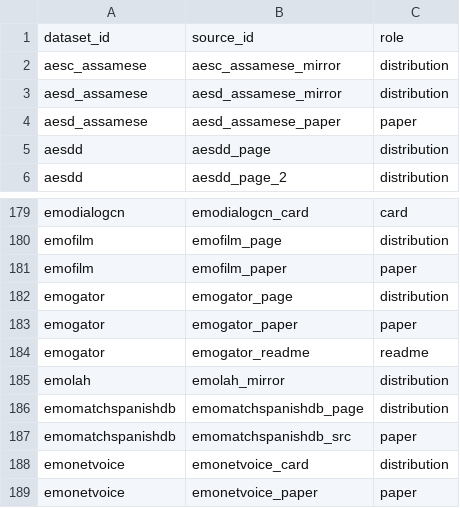
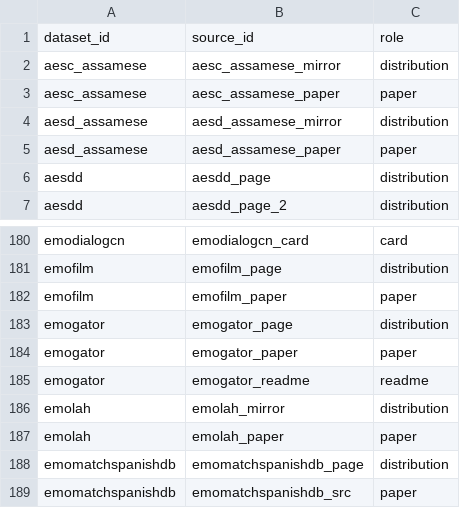
Before and after one commit to itoten/ser_dataset_db, a CSV file: data/dataset_sources.csv, drawn as a sheet; only a part is shown, gaps mark what is left out; the shorter side is filled out with more unchanged rows.

```diff
--- a/data/dataset_sources.csv
+++ b/data/dataset_sources.csv
@@ -2,2 +2,3 @@ dataset_id,source_id,role
 aesc_assamese,aesc_assamese_mirror,distribution
+aesc_assamese,aesc_assamese_paper,paper
 aesd_assamese,aesd_assamese_mirror,distribution
@@ -185,2 +186,3 @@ emogator,emogator_readme,readme
 emolah,emolah_mirror,distribution
+emolah,emolah_paper,paper
 emomatchspanishdb,emomatchspanishdb_page,distribution
```
Also changed, not shown: data/datasets.csv, data/evidence.csv, 2 other files.
